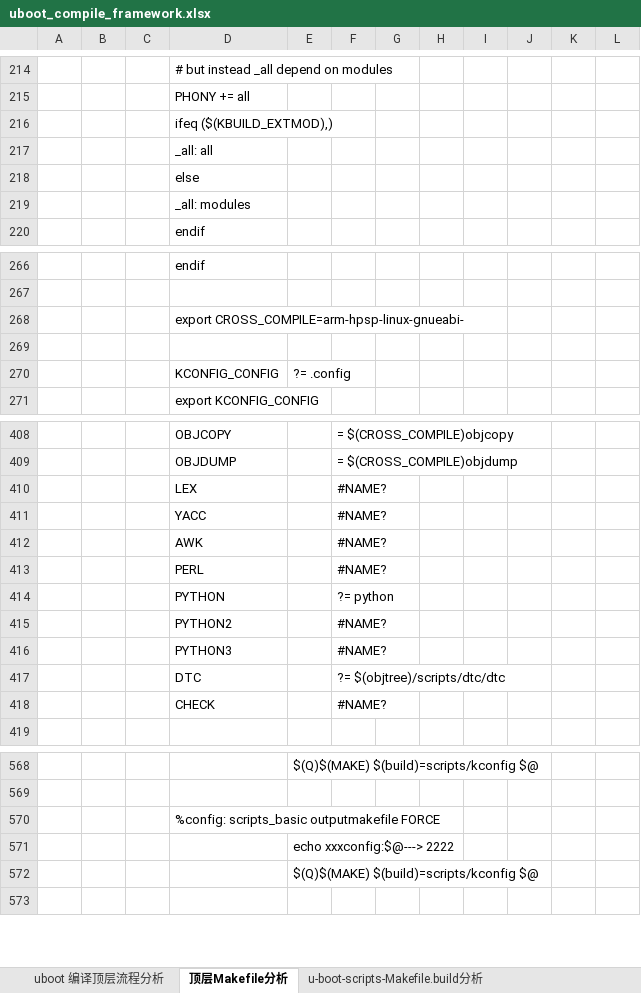
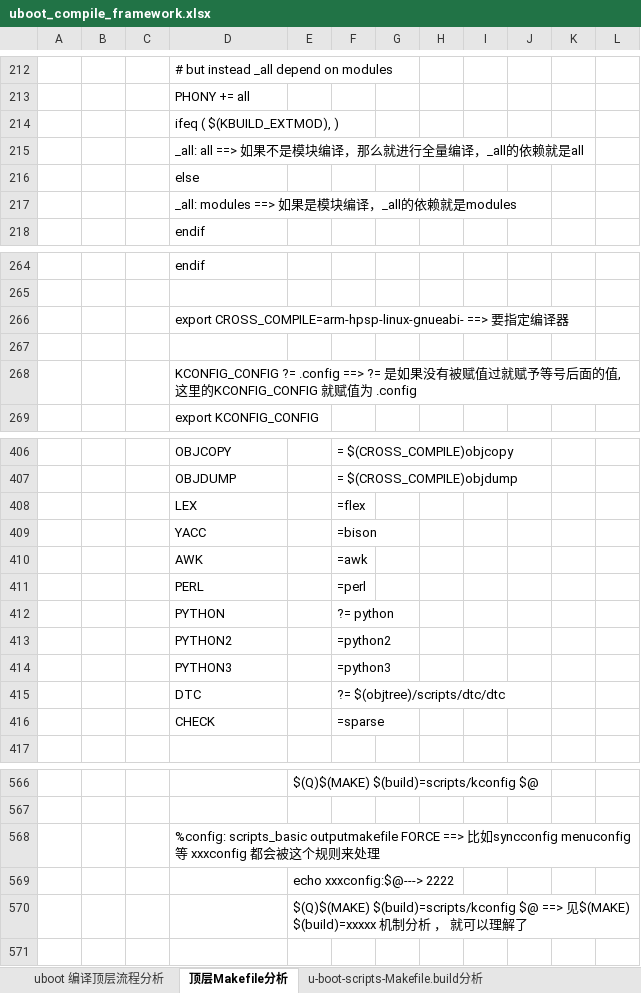
Before and after one commit to hpsprger/wps_files_rocklee, an Excel workbook: uboot_compile_framework.xlsx, sheet 顶层Makefile分析, drawn as a sheet; only a part is shown, gaps mark what is left out; values as stored, in another font and other column widths than the file's, no cell formats; removed rows and columns are numbered as before the commit, all else as after; the diff covers the shown part only; the diff names each change by its address in the sheet, - before the commit and + after, or states it on an @@ line.

Commit message:
update

```diff
--- a/uboot_compile_framework.xlsx (sheet 顶层Makefile分析)
+++ b/uboot_compile_framework.xlsx (sheet 顶层Makefile分析)
-D214: ifeq ($(KBUILD_EXTMOD),)
+D214: ifeq ( $(KBUILD_EXTMOD), )
-D215: _all: all
+D215: _all: all ==> 如果不是模块编译，那么就进行全量编译，_all的依赖就是all
-D217: _all: modules
+D217: _all: modules ==> 如果是模块编译，_all的依赖就是modules
-D266: export CROSS_COMPILE=arm-hpsp-linux-gnueabi-
+D266: export CROSS_COMPILE=arm-hpsp-linux-gnueabi- ==> 要指定编译器
-row 270:  |  |  | KCONFIG_CONFIG | ?= .config
+row 268:  |  |  | KCONFIG_CONFIG ?= .config ==> ?= 是如果没有被赋值过就赋予等号后面的值, 这里的KCONFIG_CONFIG 就赋值为 .config
-F408: #NAME?
+F408: =flex
-F409: #NAME?
+F409: =bison
-F410: #NAME?
+F410: =awk
-F411: #NAME?
+F411: =perl
-F413: #NAME?
+F413: =python2
-F414: #NAME?
+F414: =python3
-F416: #NAME?
+F416: =sparse
-D568: …outputmakefile FORCE
+D568: …outputmakefile FORCE ==> 比如syncconfig menuconfig 等 xxxconfig 都会被这个规则来处理
-E570: …$(build)=scripts/kconfig $@
+E570: …$(build)=scripts/kconfig $@ ==> 见$(MAKE) $(build)=xxxxx 机制分析 ， 就可以理解了
```
Also changed, not shown: 2 removed rows and 4 edited cells elsewhere in this sheet, cell formats, charts or pictures.
